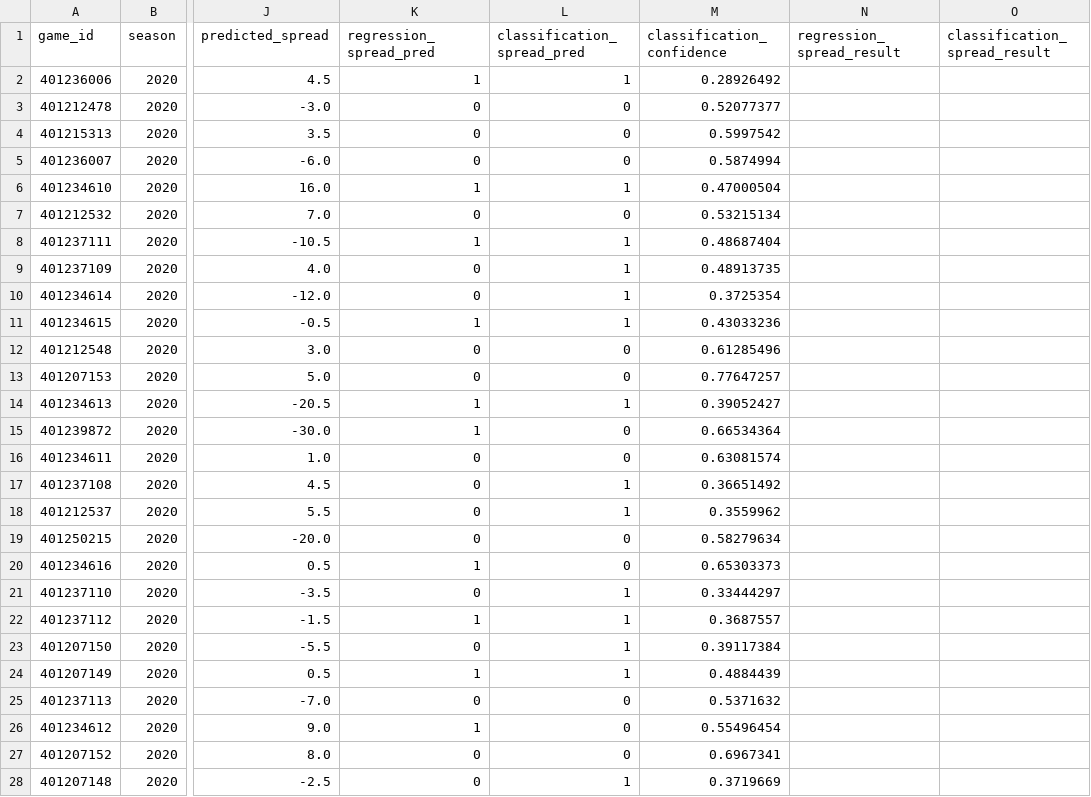
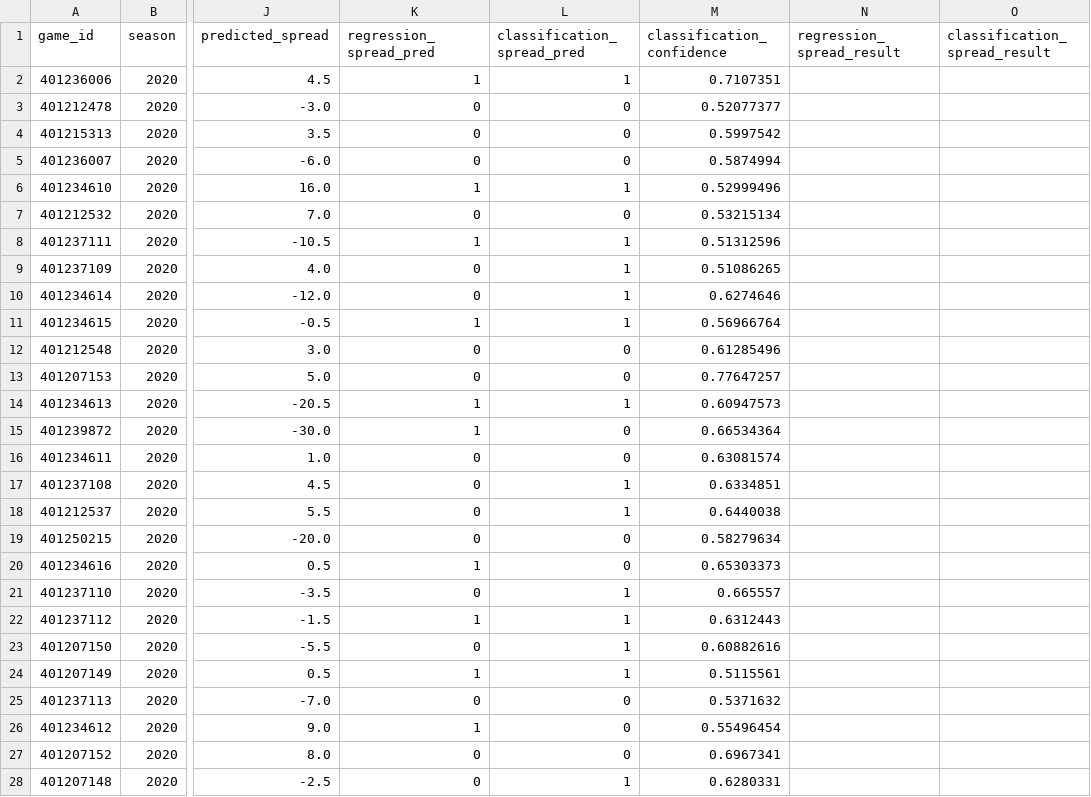
Before and after one commit to gardnmi/zillion_picks, a CSV file: zillion_picks/picks/free/2020_07.csv, drawn as a sheet; only a part is shown, gaps mark what is left out; the diff covers the shown part only; the diff names each change by its address in the sheet, - before the commit and + after, or states it on an @@ line.

Commit message:
updated picks

```diff
--- a/zillion_picks/picks/free/2020_07.csv
+++ b/zillion_picks/picks/free/2020_07.csv
-M2 (classification_confidence): 0.28926492
+M2 (classification_confidence): 0.7107351
-M6 (classification_confidence): 0.47000504
+M6 (classification_confidence): 0.52999496
-M8 (classification_confidence): 0.48687404
+M8 (classification_confidence): 0.51312596
-M9 (classification_confidence): 0.48913735
+M9 (classification_confidence): 0.51086265
-M10 (classification_confidence): 0.3725354
+M10 (classification_confidence): 0.6274646
-M11 (classification_confidence): 0.43033236
+M11 (classification_confidence): 0.56966764
-M14 (classification_confidence): 0.39052427
+M14 (classification_confidence): 0.60947573
-M17 (classification_confidence): 0.36651492
+M17 (classification_confidence): 0.6334851
-M18 (classification_confidence): 0.3559962
+M18 (classification_confidence): 0.6440038
-M21 (classification_confidence): 0.33444297
+M21 (classification_confidence): 0.665557
-M22 (classification_confidence): 0.3687557
+M22 (classification_confidence): 0.6312443
-M23 (classification_confidence): 0.39117384
+M23 (classification_confidence): 0.60882616
-M24 (classification_confidence): 0.4884439
+M24 (classification_confidence): 0.5115561
-M28 (classification_confidence): 0.3719669
+M28 (classification_confidence): 0.6280331
```
Also changed, not shown: 1 edited cell elsewhere in this file.
